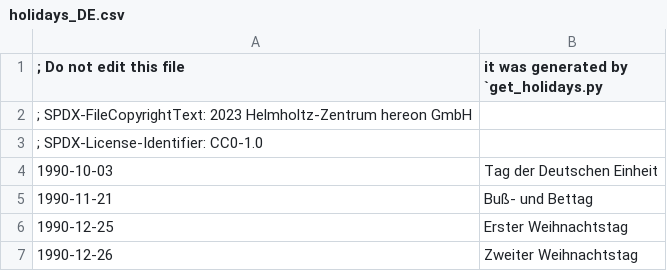
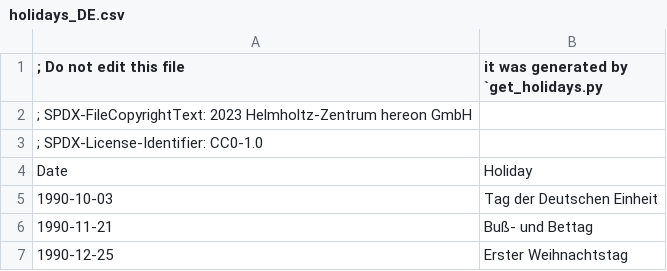
Before and after one commit to platipodium/vinos, a CSV file: data/holidays/holidays_DE.csv, drawn as a sheet; only a part is shown; the shorter side is filled out with more unchanged rows; the diff names each change by its address in the sheet, - before the commit and + after, or states it on an @@ line.

Commit message:
Use holidays for resting days

```diff
--- a/data/holidays/holidays_DE.csv
+++ b/data/holidays/holidays_DE.csv
+row 4: Date | Holiday
```
Also changed, not shown: data/holidays/holidays_MA.csv, 5 other files.
